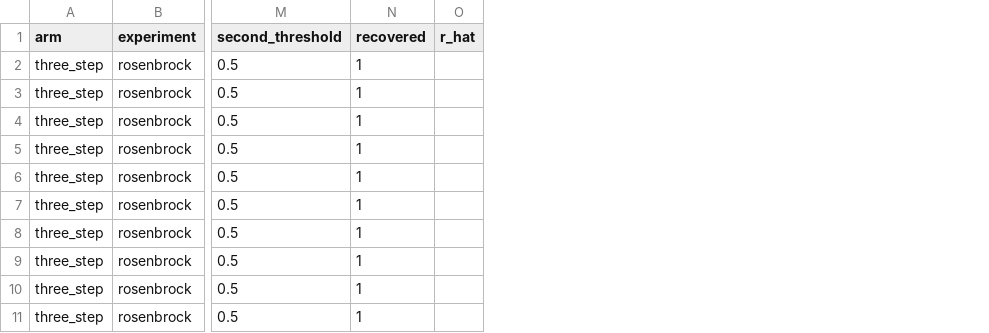
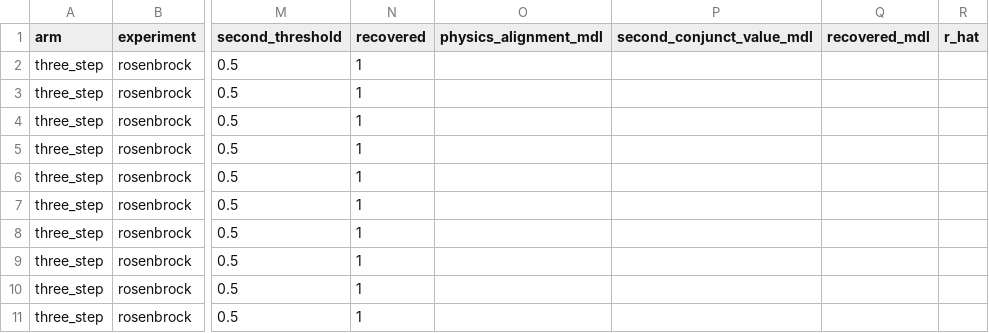
Before and after one commit to tlmakinen/degeneracy_distillery, a CSV file: paper/rebuttal/metrics.csv, drawn as a sheet; only a part is shown, gaps mark what is left out; the diff names each change by its address in the sheet, - before the commit and + after, or states it on an @@ line.

```diff
--- a/paper/rebuttal/metrics.csv
+++ b/paper/rebuttal/metrics.csv
+column O (physics_alignment_mdl), empty
+column P (second_conjunct_value_mdl), empty
+column Q (recovered_mdl), empty
```
Also changed, not shown: 4 other files.
